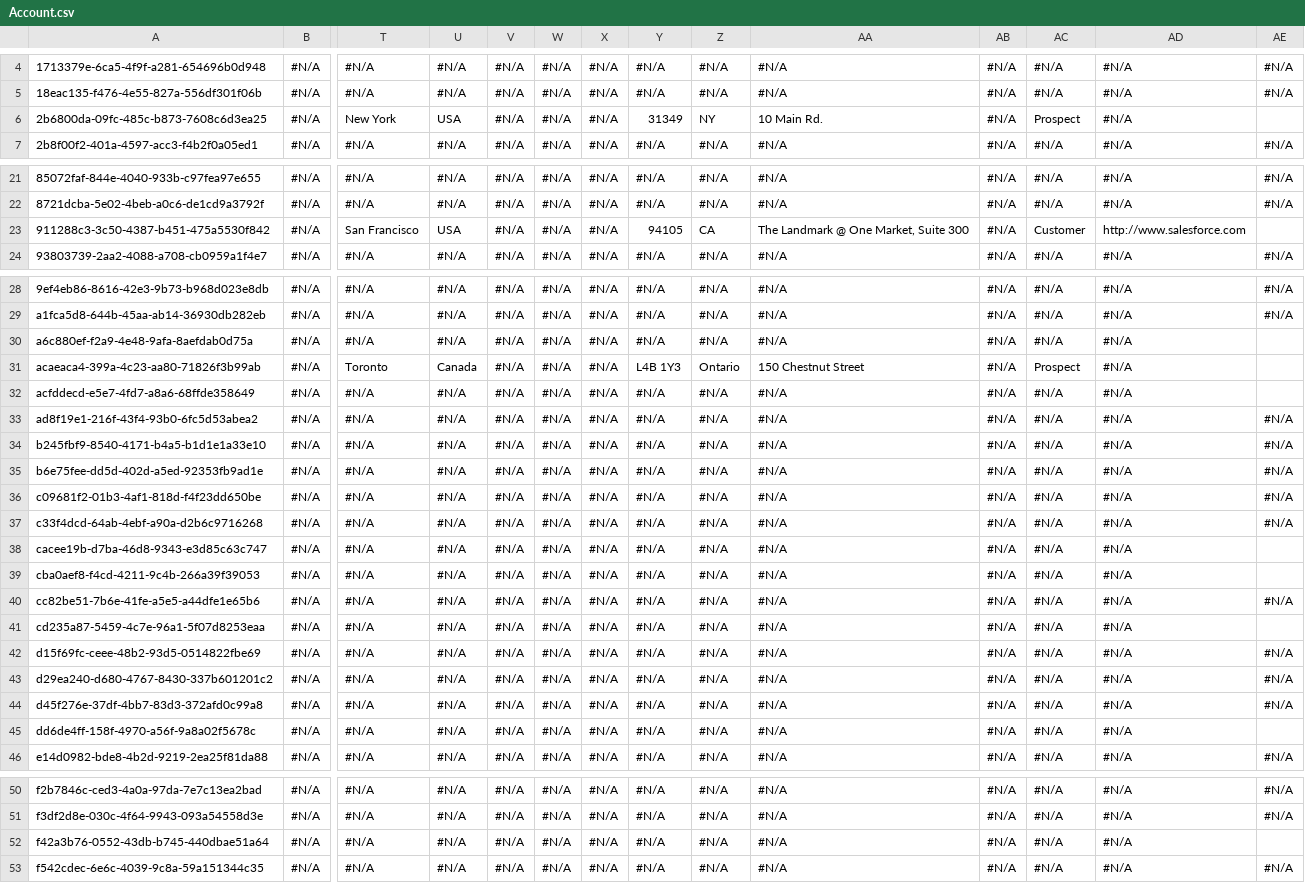
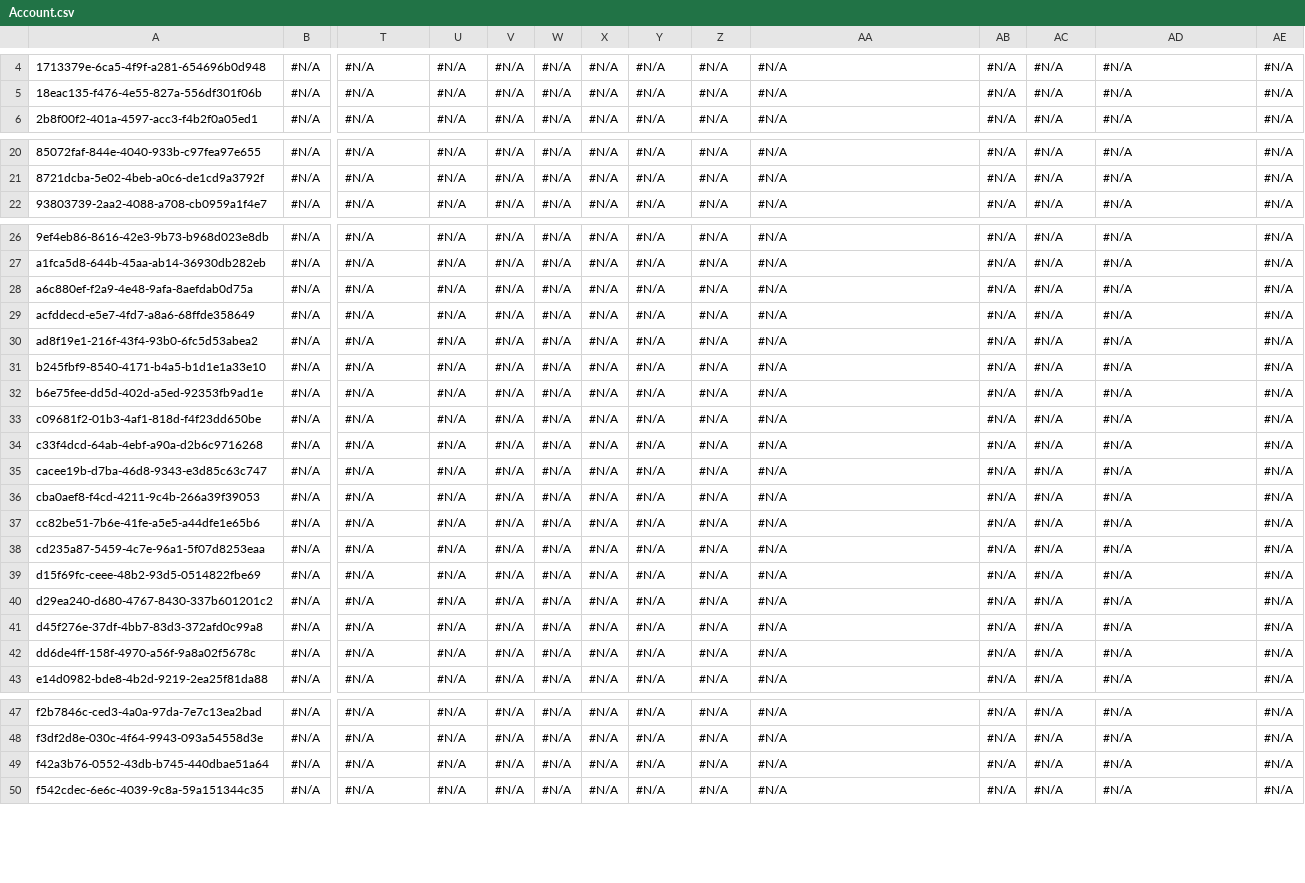
Before and after one commit to lzhdanovich/luda_test, a CSV file: Account.csv, drawn as a sheet; only a part is shown, gaps mark what is left out; removed rows and columns are numbered as before the commit, all else as after; rows hold the shown columns only; the diff names each change by its address in the sheet, - before the commit and + after, or states it on an @@ line.

```diff
--- a/Account.csv
+++ b/Account.csv
-row 6: 2b6800da-09fc-485c-b873-7608c6d3ea25 | #N/A | New York | USA | #N/A | #N/A | #N/A | 31349 | NY | 10 Main Rd. | #N/A | Prospect | #N/A
-row 23: 911288c3-3c50-4387-b451-475a5530f842 | #N/A | San Francisco | USA | #N/A | #N/A | #N/A | 94105 | CA | The Landmark @ One Market, Suite 300 | #N/A | Customer | http://www.salesforce.com
-AE28: (empty)
+AE28: #N/A
-row 31: acaeaca4-399a-4c23-aa80-71826f3b99ab | #N/A | Toronto | Canada | #N/A | #N/A | #N/A | L4B 1Y3 | Ontario | 150 Chestnut Street | #N/A | Prospect | #N/A
-AE29: (empty)
+AE29: #N/A
-AE35:AE36: (empty)
+AE35:AE36: #N/A
-AE38: (empty)
+AE38: #N/A
-AE42: (empty)
+AE42: #N/A
-AE49: (empty)
+AE49: #N/A
```
